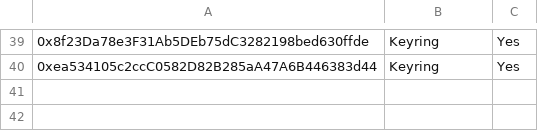
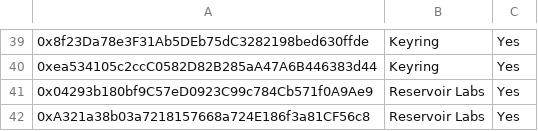
Before and after one commit to euler-xyz/evk-periphery, a CSV file: script/production/avalanche/governedPerspectiveVaults/GovernedPerspectiveVaults.csv, drawn as a sheet; only a part is shown, gaps mark what is left out; the diff names each change by its address in the sheet, - before the commit and + after, or states it on an @@ line.

Commit message:
feat: whitelist new vaults

```diff
--- a/script/production/avalanche/governedPerspectiveVaults/GovernedPerspectiveVaults.csv
+++ b/script/production/avalanche/governedPerspectiveVaults/GovernedPerspectiveVaults.csv
+row 41: 0x04293b180bf9C57eD0923C99c784Cb571f0A9Ae9 | Reservoir Labs | Yes
+row 42: 0xA321a38b03a7218157668a724E186f3a81CF56c8 | Reservoir Labs | Yes
```
Also changed, not shown: script/production/unichain/governedPerspectiveVaults/GovernedPerspectiveVaults.csv.
